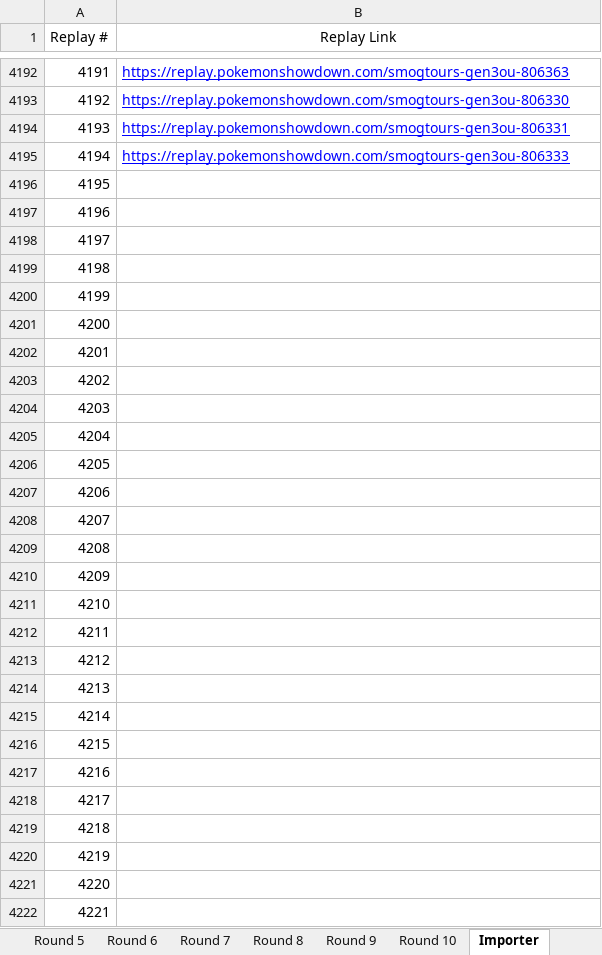
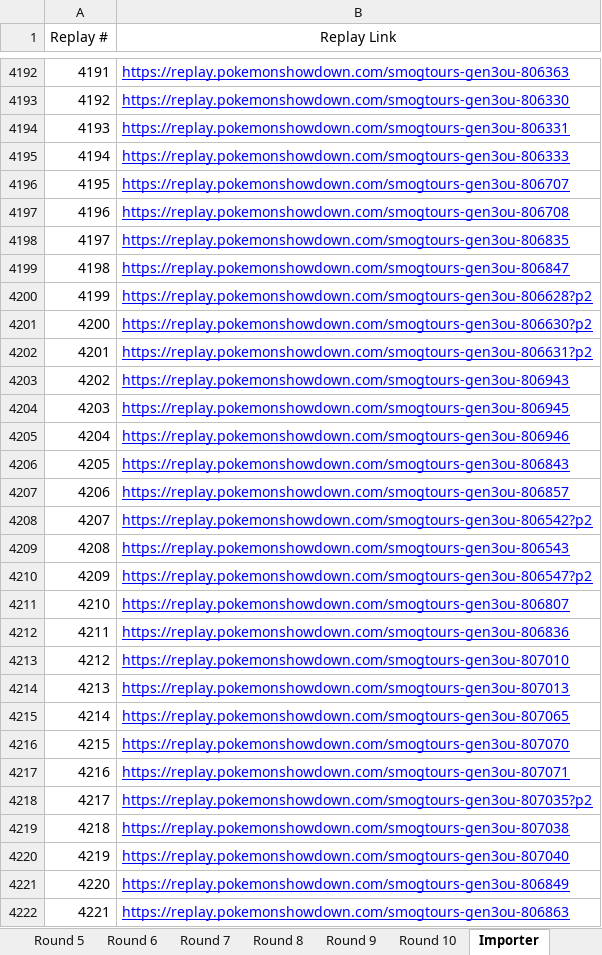
Before and after one commit to PileOfLemons/ADVR2-QC, an Excel workbook: current.xlsx, sheet Importer, drawn as a sheet; only a part is shown, gaps mark what is left out; values as stored, in another font and other column widths than the file's, no borders; charts and pictures not drawn; the diff covers the shown part only; the diff names each change by its address in the sheet, - before the commit and + after, or states it on an @@ line.

Commit message:
big commit! There is now stuff to detect misreported games. It does this by comparing the actual winners of games as reported by the importer against the winner reported in the rounds file. This was a little tricky because the names in the rounds file are like discord names. and the ones in the importer are the names used in the battles on showdown which might be slightly to completely different. I got around this by instituiting a json that handles aliases between names.
It is clunky and will be trimmed down. but right now it prints the mismatched bad games to reduced_mismatch.csv

This is looking good. I think this is everything that has been asked.
I need to add an allowlist for the mismatch stuff. some games look wrong but a player was disqualified. and sometimes theres other weird stuff that need exceptions

```diff
--- a/current.xlsx (sheet Importer)
+++ b/current.xlsx (sheet Importer)
-B4196 (Replay Link): (empty)
+B4196 (Replay Link): https://replay.pokemonshowdown.com/smogtours-gen3ou-806707
-B4197 (Replay Link): (empty)
+B4197 (Replay Link): https://replay.pokemonshowdown.com/smogtours-gen3ou-806708
-B4198 (Replay Link): (empty)
+B4198 (Replay Link): https://replay.pokemonshowdown.com/smogtours-gen3ou-806835
-B4199 (Replay Link): (empty)
+B4199 (Replay Link): https://replay.pokemonshowdown.com/smogtours-gen3ou-806847
-B4200 (Replay Link): (empty)
+B4200 (Replay Link): https://replay.pokemonshowdown.com/smogtours-gen3ou-806628?p2
-B4201 (Replay Link): (empty)
+B4201 (Replay Link): https://replay.pokemonshowdown.com/smogtours-gen3ou-806630?p2
-B4202 (Replay Link): (empty)
+B4202 (Replay Link): https://replay.pokemonshowdown.com/smogtours-gen3ou-806631?p2
-B4203 (Replay Link): (empty)
+B4203 (Replay Link): https://replay.pokemonshowdown.com/smogtours-gen3ou-806943
-B4204 (Replay Link): (empty)
+B4204 (Replay Link): https://replay.pokemonshowdown.com/smogtours-gen3ou-806945
-B4205 (Replay Link): (empty)
+B4205 (Replay Link): https://replay.pokemonshowdown.com/smogtours-gen3ou-806946
-B4206 (Replay Link): (empty)
+B4206 (Replay Link): https://replay.pokemonshowdown.com/smogtours-gen3ou-806843
-B4207 (Replay Link): (empty)
+B4207 (Replay Link): https://replay.pokemonshowdown.com/smogtours-gen3ou-806857
-B4208 (Replay Link): (empty)
+B4208 (Replay Link): https://replay.pokemonshowdown.com/smogtours-gen3ou-806542?p2
-B4209 (Replay Link): (empty)
+B4209 (Replay Link): https://replay.pokemonshowdown.com/smogtours-gen3ou-806543
-B4210 (Replay Link): (empty)
+B4210 (Replay Link): https://replay.pokemonshowdown.com/smogtours-gen3ou-806547?p2
-B4211 (Replay Link): (empty)
+B4211 (Replay Link): https://replay.pokemonshowdown.com/smogtours-gen3ou-806807
-B4212 (Replay Link): (empty)
+B4212 (Replay Link): https://replay.pokemonshowdown.com/smogtours-gen3ou-806836
-B4213 (Replay Link): (empty)
+B4213 (Replay Link): https://replay.pokemonshowdown.com/smogtours-gen3ou-807010
-B4214 (Replay Link): (empty)
+B4214 (Replay Link): https://replay.pokemonshowdown.com/smogtours-gen3ou-807013
-B4215 (Replay Link): (empty)
+B4215 (Replay Link): https://replay.pokemonshowdown.com/smogtours-gen3ou-807065
-B4216 (Replay Link): (empty)
+B4216 (Replay Link): https://replay.pokemonshowdown.com/smogtours-gen3ou-807070
-B4217 (Replay Link): (empty)
+B4217 (Replay Link): https://replay.pokemonshowdown.com/smogtours-gen3ou-807071
-B4218 (Replay Link): (empty)
+B4218 (Replay Link): https://replay.pokemonshowdown.com/smogtours-gen3ou-807035?p2
-B4219 (Replay Link): (empty)
+B4219 (Replay Link): https://replay.pokemonshowdown.com/smogtours-gen3ou-807038
-B4220 (Replay Link): (empty)
+B4220 (Replay Link): https://replay.pokemonshowdown.com/smogtours-gen3ou-807040
-B4221 (Replay Link): (empty)
+B4221 (Replay Link): https://replay.pokemonshowdown.com/smogtours-gen3ou-806849
-B4222 (Replay Link): (empty)
+B4222 (Replay Link): https://replay.pokemonshowdown.com/smogtours-gen3ou-806863
```
Also changed, not shown: 20 edited cells elsewhere in this sheet, sheet Swiss Registry, sheet Round 10, sheet Round 1, sheet Round 4, sheet Round 3, sheet Round 2, 32 other files.
